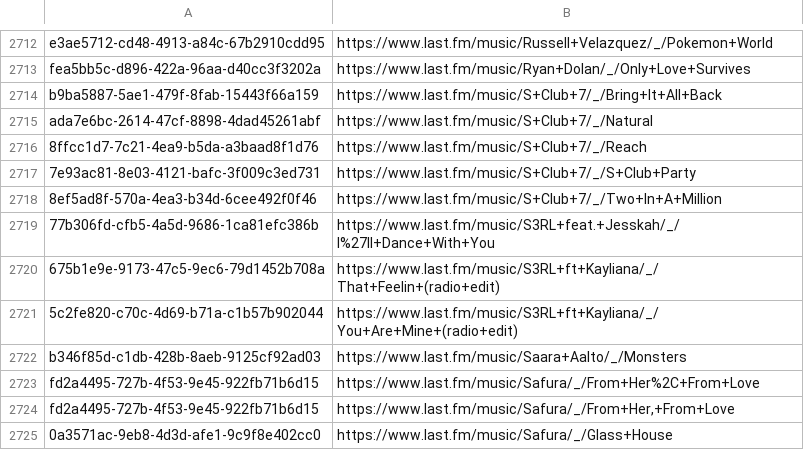
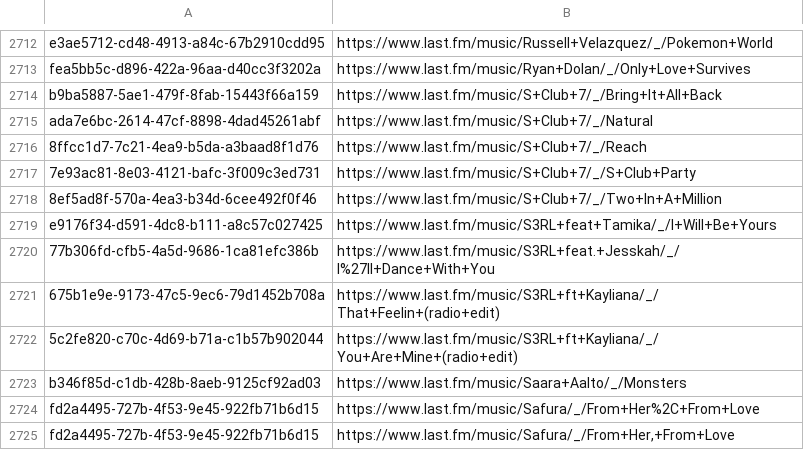
Before and after one commit to ads04r/mbid-lastfm-mapping, a CSV file: mapping.csv, drawn as a sheet; only a part is shown, gaps mark what is left out; the shorter side is filled out with more unchanged rows; the diff names each change by its address in the sheet, - before the commit and + after, or states it on an @@ line.

Commit message:
Automatic update / MOONSHINE

```diff
--- a/mapping.csv
+++ b/mapping.csv
+row 2719: e9176f34-d591-4dc8-b111-a8c57c027425 | https://www.last.fm/music/S3RL+feat+Tamika/_/I+Will+Be+Yours
```
